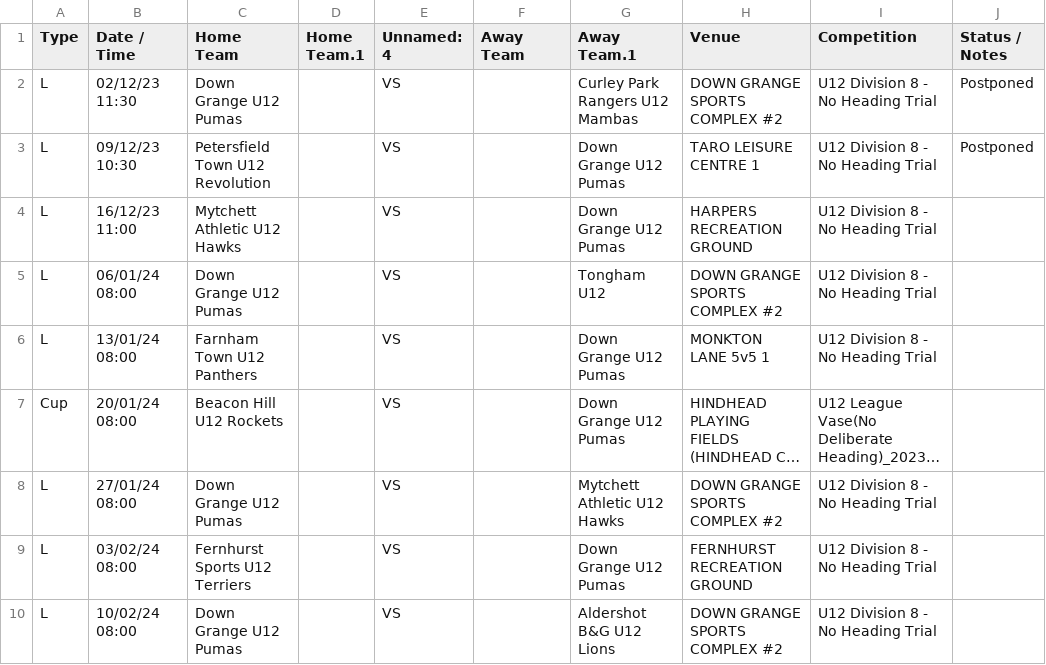
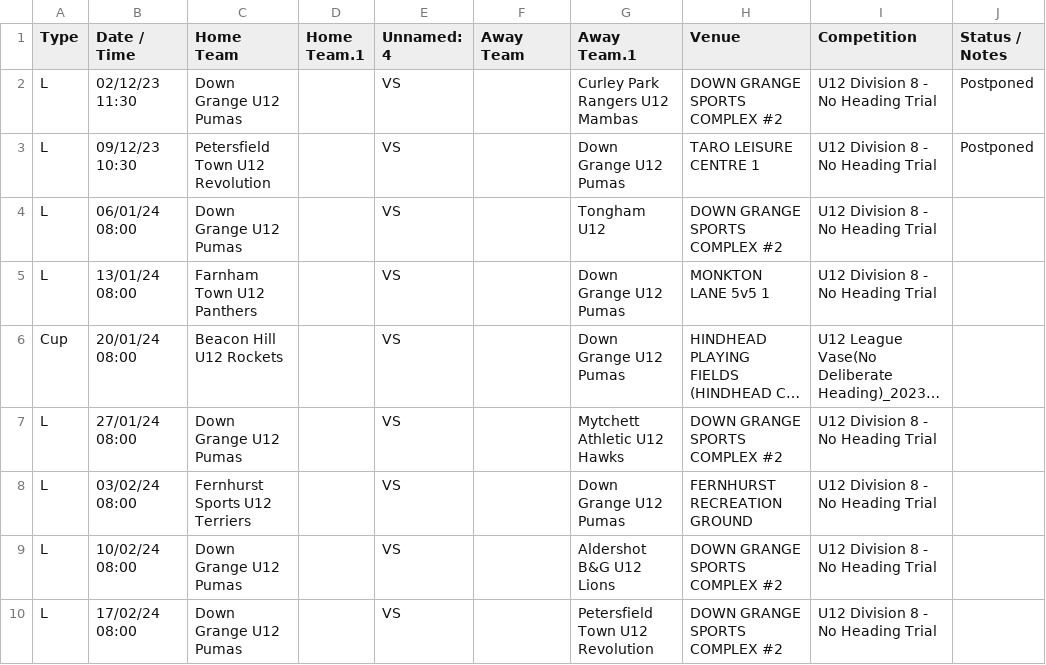
Before and after one commit to karl0ss/downgrangefixtures_ical, a CSV file: fixtures.csv, drawn as a sheet; only a part is shown; the shorter side is filled out with more unchanged rows; long unchanged cells end in ….

```diff
--- a/fixtures.csv
+++ b/fixtures.csv
@@ -3,3 +3,2 @@ L,02/12/23 11:30,Down Grange U12 Pumas,,VS,,Curley Park Rangers U12 Mambas,DOWN
 L,09/12/23 10:30,Petersfield Town U12 Revolution,,VS,,Down Grange U12 Pumas,TARO LEISURE CENTRE 1,U12 Division 8 - No Heading Trial,Postponed
-L,16/12/23 11:00,Mytchett Athletic U12 Hawks,,VS,,Down Grange U12 Pumas,HARPERS RECREATION GROUND,U12 Division 8 - No Heading Trial,
 L,06/01/24 08:00,Down Grange U12 Pumas,,VS,,Tongham U12,DOWN GRANGE SPORTS COMPLEX #2,U12 Division 8 - No Heading Trial,
```
Also changed, not shown: 1 other file.
